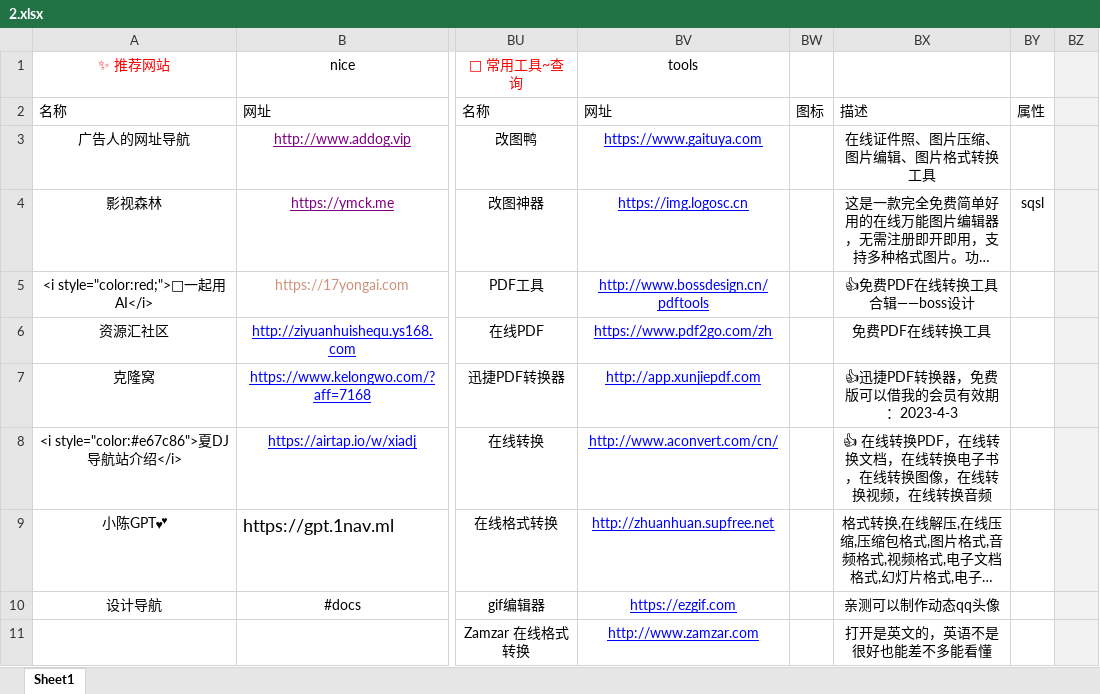
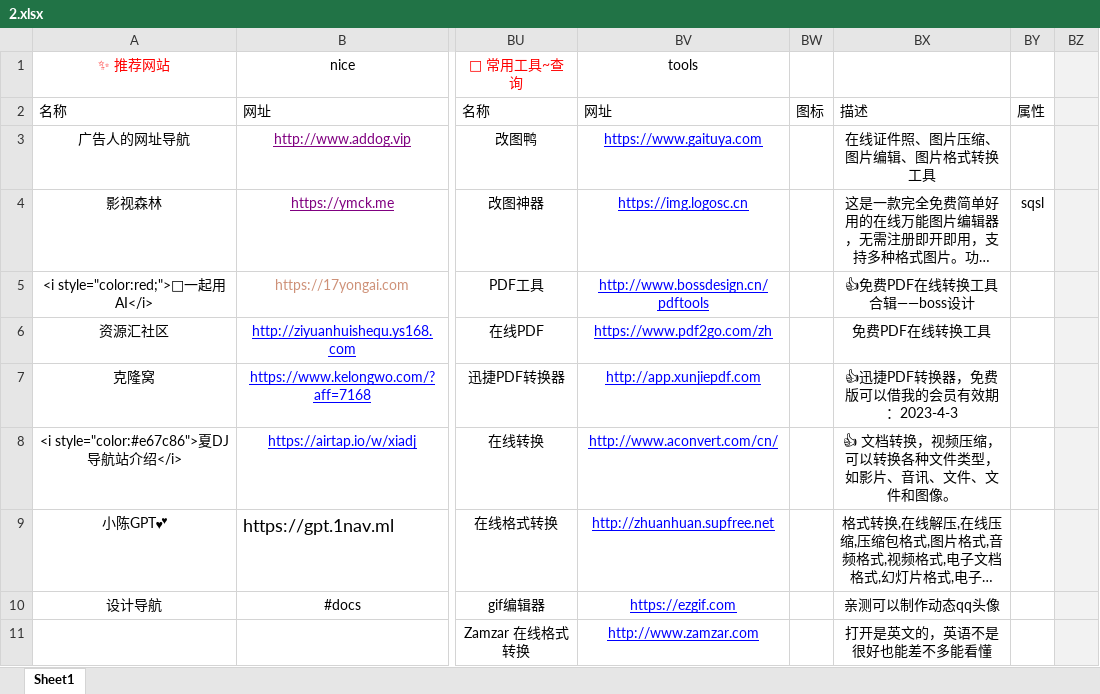
Before and after one commit to xiaolongmr/xiaolongmr.github.io, an Excel workbook: 2.xlsx, sheet Sheet1, drawn as a sheet; only a part is shown, gaps mark what is left out; long unchanged cells end in …; values as stored, in another font and other column widths than the file's, no borders; the diff names each change by its address in the sheet, - before the commit and + after, or states it on an @@ line.

Commit message:
Add files via upload

```diff
--- a/2.xlsx (sheet Sheet1)
+++ b/2.xlsx (sheet Sheet1)
-BX8: 👍 在线转换PDF，在线转换文档，在线转换电子书，在线转换图像，在线转换视频，在线转换音频
+BX8: 👍 文档转换，视频压缩，可以转换各种文件类型，如影片、音讯、文件、文件和图像。
```
